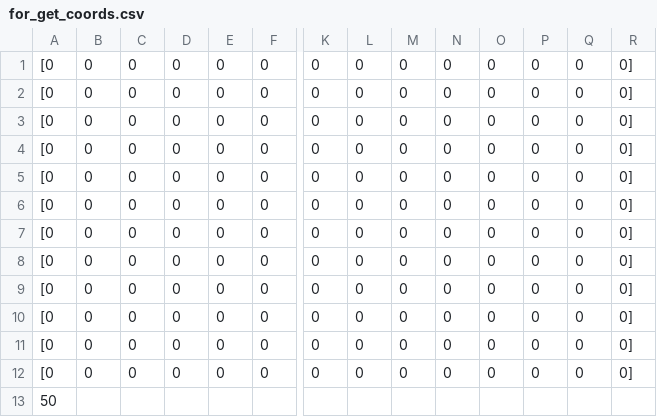
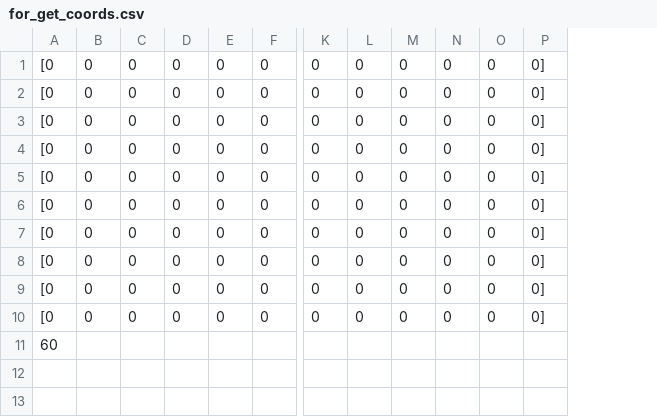
Before and after one commit to Anfisa2209/PyGame_Project_Maze, a CSV file: for_get_coords.csv, drawn as a sheet; only a part is shown, gaps mark what is left out; removed rows and columns are numbered as before the commit, all else as after; rows hold the shown columns only; the diff names each change by its address in the sheet, - before the commit and + after, or states it on an @@ line.

```diff
--- a/for_get_coords.csv
+++ b/for_get_coords.csv
-column P, rows 1-10: all 0
-column Q, rows 1-10: all 0
-row 11: [0 | 0 | 0 | 0 | 0 | 0 | 0 | 0 | 0 | 0 | 0 | 0 | 0 | 0]
-row 12: [0 | 0 | 0 | 0 | 0 | 0 | 0 | 0 | 0 | 0 | 0 | 0 | 0 | 0]
-A11: 50
+A11: 60
```
Also changed, not shown: wall.csv, 2 other files.
